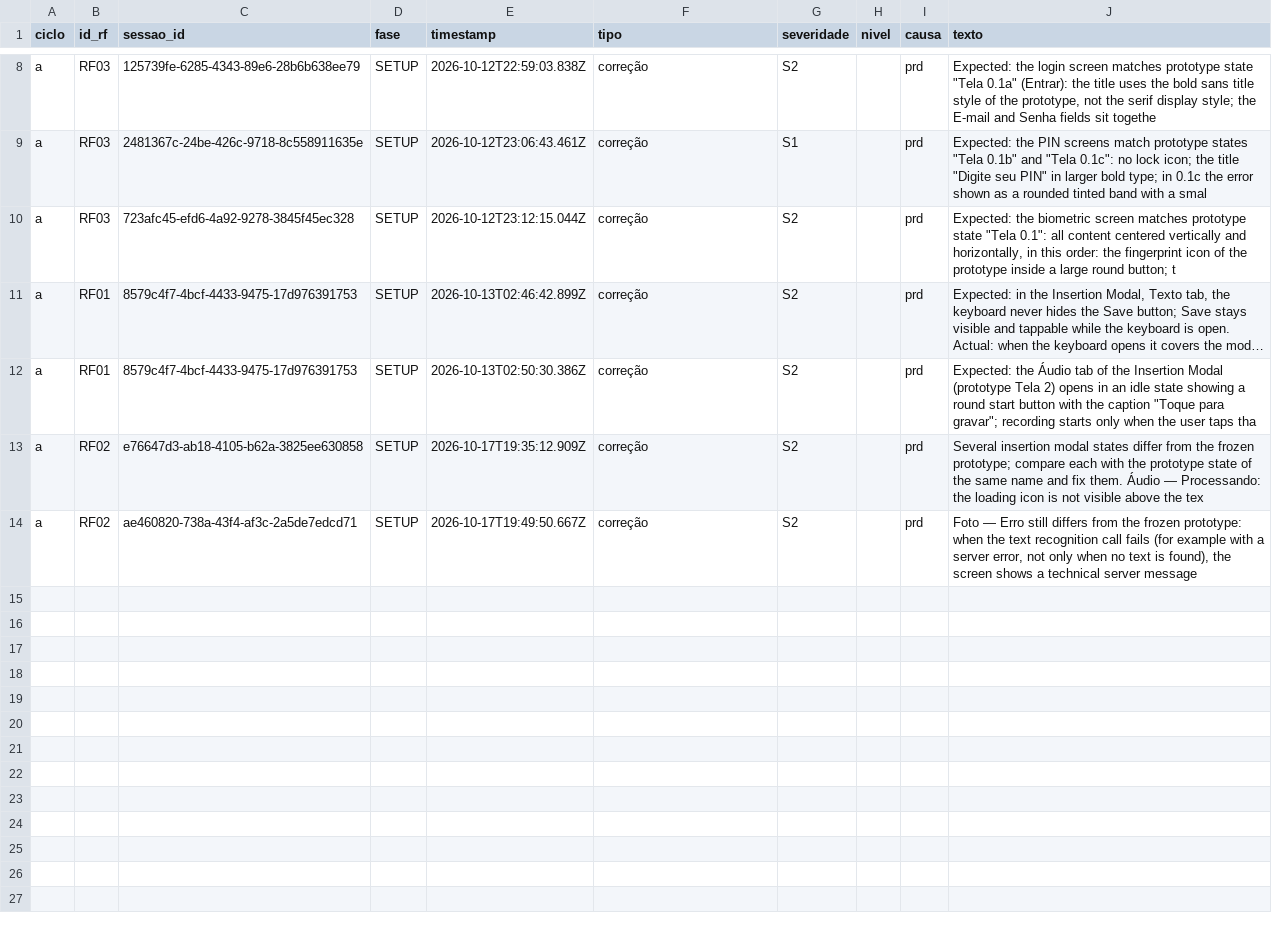
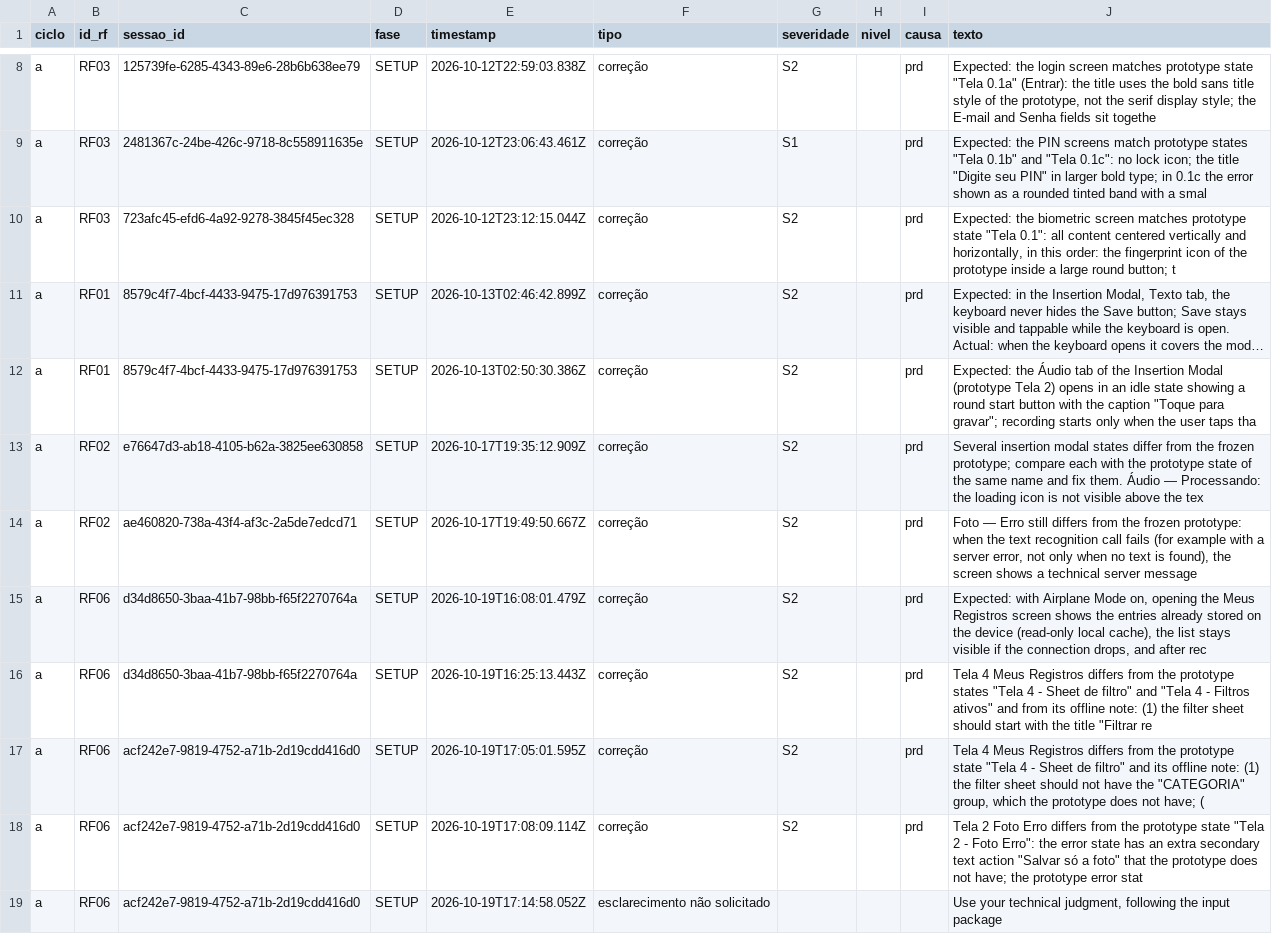
Before and after one commit to WagnerofDuarte/cerne-avaliacao, a CSV file: dados/cicloA/intervencoes.csv, drawn as a sheet; only a part is shown, gaps mark what is left out; long unchanged cells end in …; the diff names each change by its address in the sheet, - before the commit and + after, or states it on an @@ line.

```diff
--- a/dados/cicloA/intervencoes.csv
+++ b/dados/cicloA/intervencoes.csv
+row 15: a | RF06 | d34d8650-3baa-41b7-98bb-f65f2270764a | SETUP | 2026-10-19T16:08:01.479Z | correção | S2 |  | prd | Expected: with Airplane Mode on, opening the Meus Registros screen shows the entries already stored on the device (read-only local cache), the list stays visible if the connection drops, and after rec
+row 16: a | RF06 | d34d8650-3baa-41b7-98bb-f65f2270764a | SETUP | 2026-10-19T16:25:13.443Z | correção | S2 |  | prd | Tela 4 Meus Registros differs from the prototype states "Tela 4 - Sheet de filtro" and "Tela 4 - Filtros ativos" and from its offline note: (1) the filter sheet should start with the title "Filtrar re
+row 17: a | RF06 | acf242e7-9819-4752-a71b-2d19cdd416d0 | SETUP | 2026-10-19T17:05:01.595Z | correção | S2 |  | prd | Tela 4 Meus Registros differs from the prototype state "Tela 4 - Sheet de filtro" and its offline note: (1) the filter sheet should not have the "CATEGORIA" group, which the prototype does not have; (
+row 18: a | RF06 | acf242e7-9819-4752-a71b-2d19cdd416d0 | SETUP | 2026-10-19T17:08:09.114Z | correção | S2 |  | prd | Tela 2 Foto Erro differs from the prototype state "Tela 2 - Foto Erro": the error state has an extra secondary text action "Salvar só a foto" that the prototype does not have; the prototype error stat
+row 19: a | RF06 | acf242e7-9819-4752-a71b-2d19cdd416d0 | SETUP | 2026-10-19T17:14:58.052Z | esclarecimento não solicitado |  |  |  | Use your technical judgment, following the input package
```
Also changed, not shown: dados/cicloA/revisoes_processo.csv, dados/cicloA/segmentos.csv, 9 other files.
